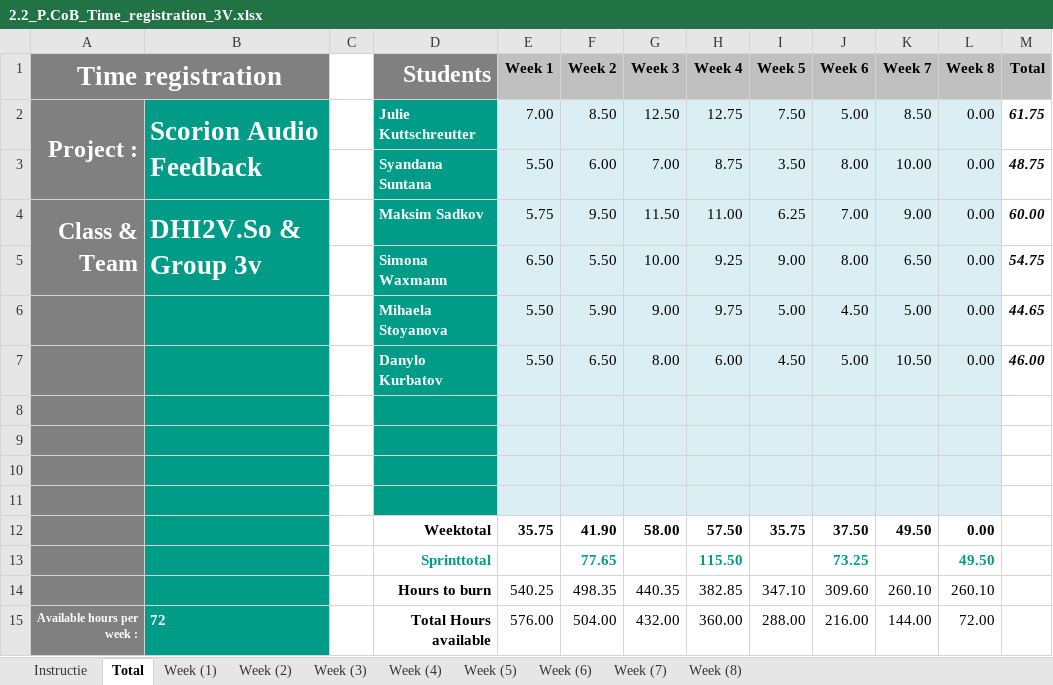
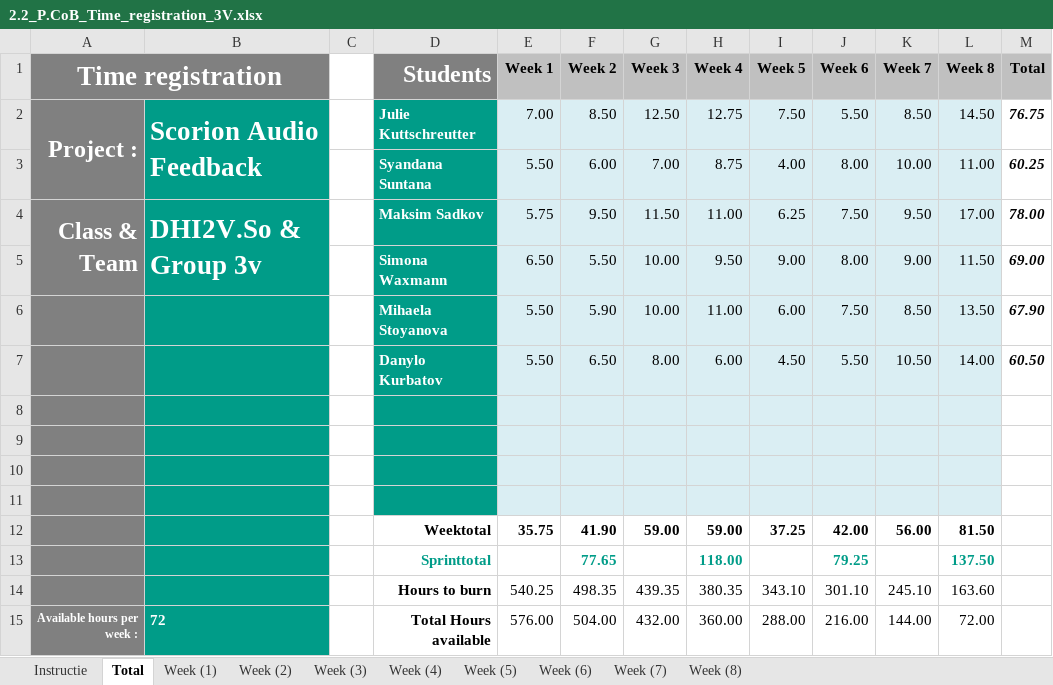
Before and after one commit to WhoReadThisWillDie/Feedback-App, an Excel workbook: 2.2_P.CoB_Time_registration_3V.xlsx, sheet Total, drawn as a sheet; values as stored, in another font and other column widths than the file's, no borders; charts and pictures not drawn; removed rows and columns are numbered as before the commit, all else as after; the diff names each change by its address in the sheet, - before the commit and + after, or states it on an @@ line.

```diff
--- a/2.2_P.CoB_Time_registration_3V.xlsx (sheet Total)
+++ b/2.2_P.CoB_Time_registration_3V.xlsx (sheet Total)
-J2 (Week 6): 5.00
+J2 (Week 6): 5.50
-L2 (Week 8): 0.00
+L2 (Week 8): 14.50
-M2 (Total): 61.75
+M2 (Total): 76.75
-I3 (Week 5): 3.50
+I3 (Week 5): 4.00
-L3 (Week 8): 0.00
+L3 (Week 8): 11.00
-M3 (Total): 48.75
+M3 (Total): 60.25
-J4 (Week 6): 7.00
+J4 (Week 6): 7.50
-K4 (Week 7): 9.00
+K4 (Week 7): 9.50
-L4 (Week 8): 0.00
+L4 (Week 8): 17.00
-M4 (Total): 60.00
+M4 (Total): 78.00
-H5 (Week 4): 9.25
+H5 (Week 4): 9.50
-K5 (Week 7): 6.50
+K5 (Week 7): 9.00
-L5 (Week 8): 0.00
+L5 (Week 8): 11.50
-M5 (Total): 54.75
+M5 (Total): 69.00
-row 6:  |  |  | Mihaela Stoyanova | 5.50 | 5.90 | 9.00 | 9.75 | 5.00 | 4.50 | 5.00 | 0.00 | 44.65
+row 6:  |  |  | Mihaela Stoyanova | 5.50 | 5.90 | 10.00 | 11.00 | 6.00 | 7.50 | 8.50 | 13.50 | 67.90
-J7 (Week 6): 5.00
+J7 (Week 6): 5.50
-L7 (Week 8): 0.00
+L7 (Week 8): 14.00
-M7 (Total): 46.00
+M7 (Total): 60.50
-row 12:  |  |  | Weektotal | 35.75 | 41.90 | 58.00 | 57.50 | 35.75 | 37.50 | 49.50 | 0.00
-row 13:  |  |  | Sprinttotal |  | 77.65 |  | 115.50 |  | 73.25 |  | 49.50
-row 14:  |  |  | Hours to burn | 540.25 | 498.35 | 440.35 | 382.85 | 347.10 | 309.60 | 260.10 | 260.10
+row 12:  |  |  | Weektotal | 35.75 | 41.90 | 59.00 | 59.00 | 37.25 | 42.00 | 56.00 | 81.50
+row 13:  |  |  | Sprinttotal |  | 77.65 |  | 118.00 |  | 79.25 |  | 137.50
+row 14:  |  |  | Hours to burn | 540.25 | 498.35 | 439.35 | 380.35 | 343.10 | 301.10 | 245.10 | 163.60
```
Also changed, not shown: sheet Week (8), sheet Week (6), sheet Week (7), sheet Week (5), sheet Week (4), sheet Week (3), 2 more sheets, formulas that keep their value, charts or pictures.
